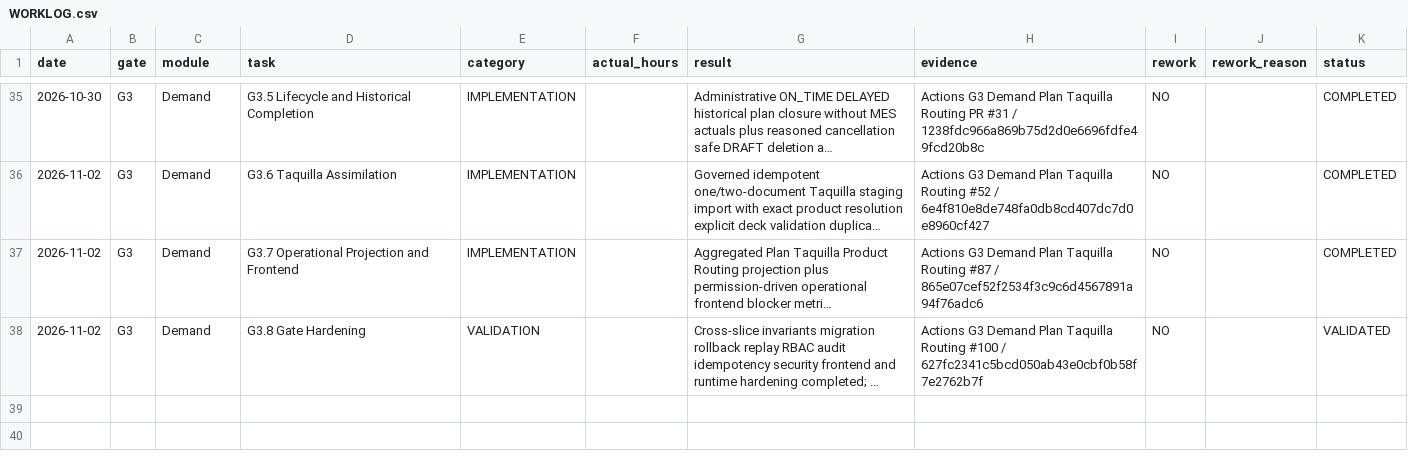
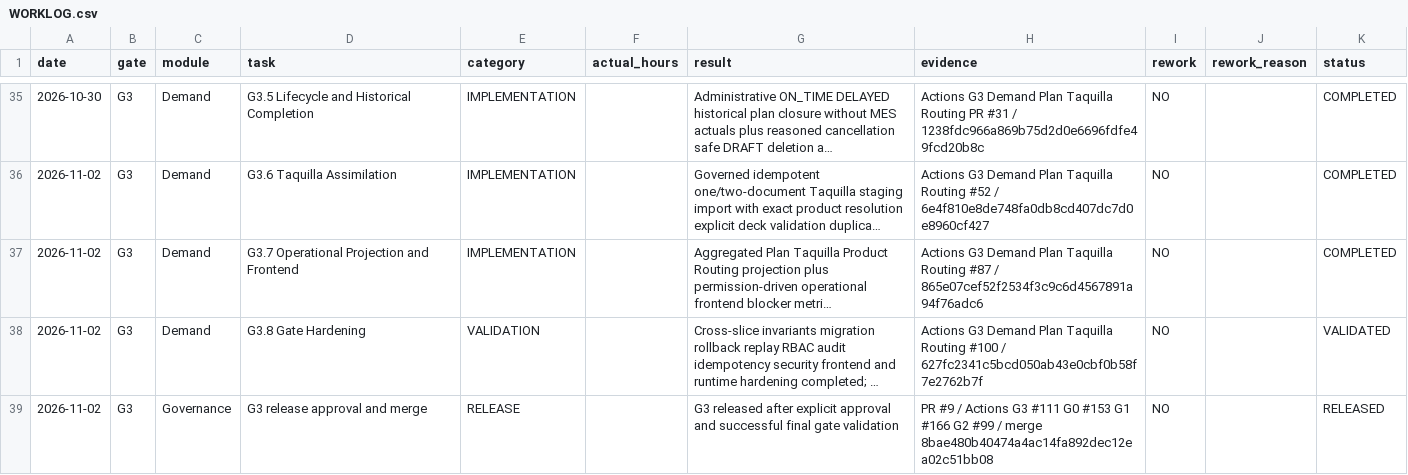
Before and after one commit to kernelshock/Manufacturing-Operations-Platform, a CSV file: docs/00-governance/worklog/WORKLOG.csv, drawn as a sheet; only a part is shown, gaps mark what is left out; long unchanged cells end in …; the diff names each change by its address in the sheet, - before the commit and + after, or states it on an @@ line.

Commit message:
G3: append release worklog

```diff
--- a/docs/00-governance/worklog/WORKLOG.csv
+++ b/docs/00-governance/worklog/WORKLOG.csv
+row 39: 2026-11-02 | G3 | Governance | G3 release approval and merge | RELEASE |  | G3 released after explicit approval and successful final gate validation | PR #9 / Actions G3 #111 G0 #153 G1 #166 G2 #99 / merge 8bae480b40474a4ac14fa892dec12ea02c51bb08 | NO |  | RELEASED
```
